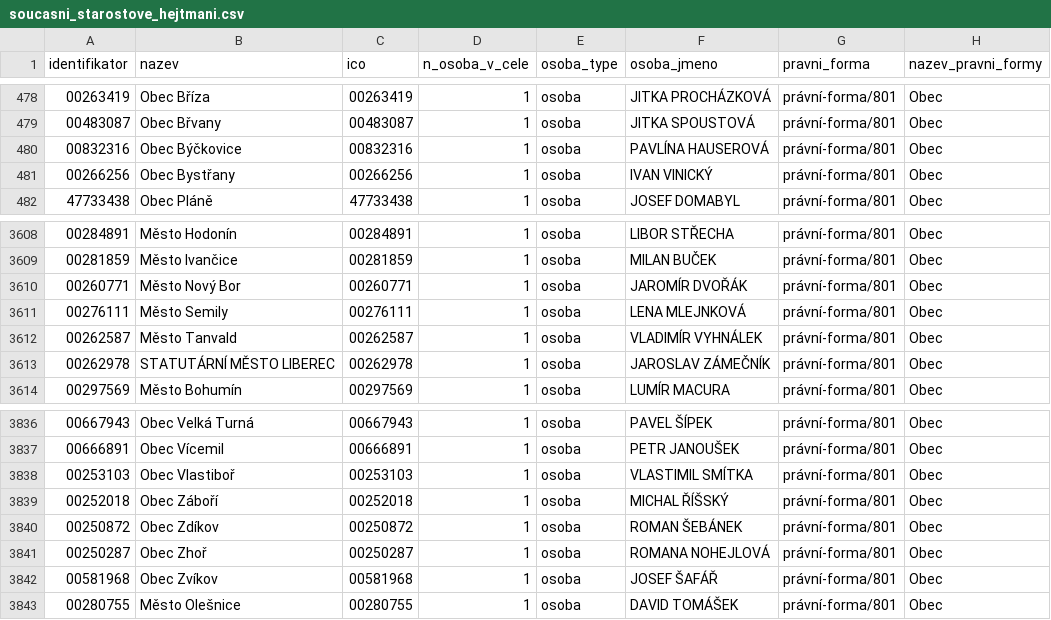
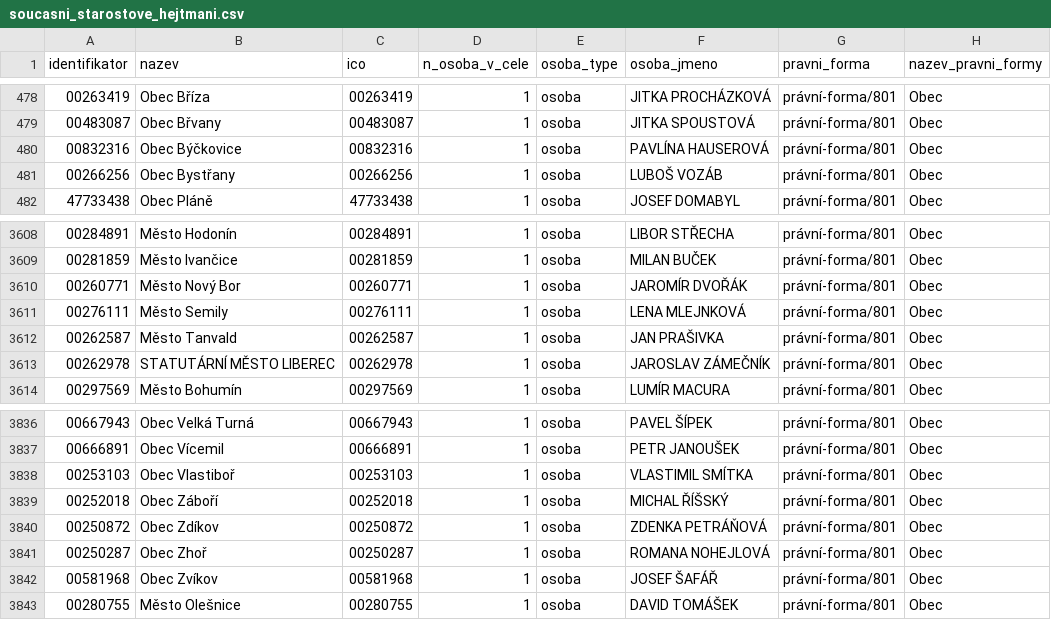
Before and after one commit to skvrnami/mayors2, a CSV file: output/soucasni_starostove_hejtmani.csv, drawn as a sheet; only a part is shown, gaps mark what is left out.

```diff
--- a/output/soucasni_starostove_hejtmani.csv
+++ b/output/soucasni_starostove_hejtmani.csv
@@ -480,3 +480,3 @@
 "00832316","Obec Býčkovice","00832316",1,"osoba","PAVLÍNA HAUSEROVÁ","právní-forma/801","Obec"
-"00266256","Obec Bystřany","00266256",1,"osoba","IVAN VINICKÝ","právní-forma/801","Obec"
+"00266256","Obec Bystřany","00266256",1,"osoba","LUBOŠ VOZÁB","právní-forma/801","Obec"
 "47733438","Obec Pláně","47733438",1,"osoba","JOSEF DOMABYL","právní-forma/801","Obec"
@@ -3611,3 +3611,3 @@
 "00276111","Město Semily","00276111",1,"osoba","LENA MLEJNKOVÁ","právní-forma/801","Obec"
-"00262587","Město Tanvald","00262587",1,"osoba","VLADIMÍR VYHNÁLEK","právní-forma/801","Obec"
+"00262587","Město Tanvald","00262587",1,"osoba","JAN PRAŠIVKA","právní-forma/801","Obec"
 "00262978","STATUTÁRNÍ MĚSTO LIBEREC","00262978",1,"osoba","JAROSLAV ZÁMEČNÍK","právní-forma/801","Obec"
@@ -3839,3 +3839,3 @@
 "00252018","Obec Záboří","00252018",1,"osoba","MICHAL ŘÍŠSKÝ","právní-forma/801","Obec"
-"00250872","Obec Zdíkov","00250872",1,"osoba","ROMAN ŠEBÁNEK","právní-forma/801","Obec"
+"00250872","Obec Zdíkov","00250872",1,"osoba","ZDENKA PETRÁŇOVÁ","právní-forma/801","Obec"
 "00250287","Obec Zhoř","00250287",1,"osoba","ROMANA NOHEJLOVÁ","právní-forma/801","Obec"
```
Also changed, not shown: 2 other files.
